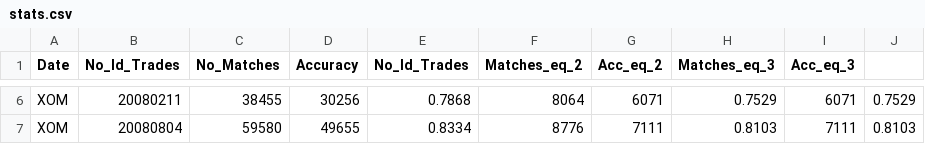
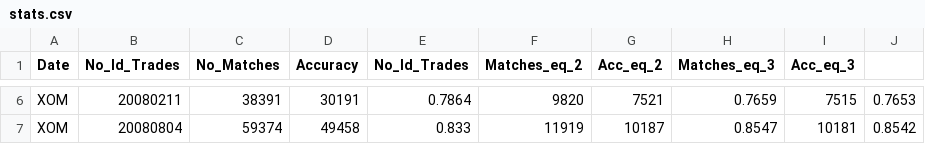
Before and after one commit to juanhenao21/financial_response_spread_year, a CSV file: Basic/stats.csv, drawn as a sheet; only a part is shown, gaps mark what is left out; the diff covers the shown part only; the diff names each change by its address in the sheet, - before the commit and + after, or states it on an @@ line.

Commit message:
Trade signs classification reviewed

```diff
--- a/Basic/stats.csv
+++ b/Basic/stats.csv
-C6 (No_Matches): 38455
+C6 (No_Matches): 38391
-D6 (Accuracy): 30256
+D6 (Accuracy): 30191
-E6 (No_Id_Trades): 0.7868
+E6 (No_Id_Trades): 0.7864
-F6 (Matches_eq_2): 8064
+F6 (Matches_eq_2): 9820
-G6 (Acc_eq_2): 6071
+G6 (Acc_eq_2): 7521
-H6 (Matches_eq_3): 0.7529
+H6 (Matches_eq_3): 0.7659
-I6 (Acc_eq_3): 6071
+I6 (Acc_eq_3): 7515
-J6: 0.7529
+J6: 0.7653
-C7 (No_Matches): 59580
+C7 (No_Matches): 59374
-D7 (Accuracy): 49655
+D7 (Accuracy): 49458
-E7 (No_Id_Trades): 0.8334
+E7 (No_Id_Trades): 0.833
-F7 (Matches_eq_2): 8776
+F7 (Matches_eq_2): 11919
-G7 (Acc_eq_2): 7111
+G7 (Acc_eq_2): 10187
-H7 (Matches_eq_3): 0.8103
+H7 (Matches_eq_3): 0.8547
-I7 (Acc_eq_3): 7111
+I7 (Acc_eq_3): 10181
-J7: 0.8103
+J7: 0.8542
```
Also changed, not shown: 32 edited cells elsewhere in this file, 11 other files.
